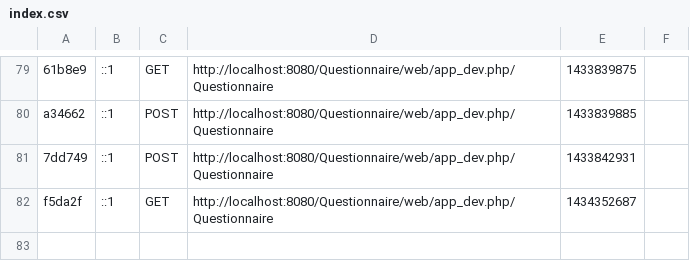
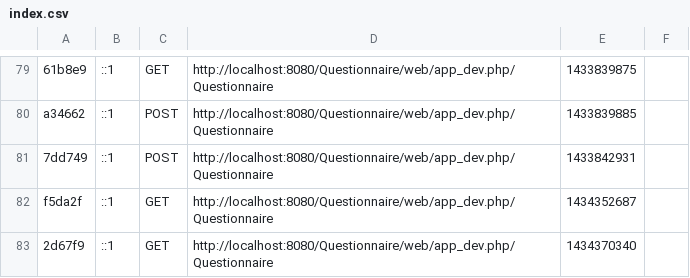
Before and after one commit to ItechSup-Ariane/Quest-PDA, a CSV file: app/cache/dev/profiler/index.csv, drawn as a sheet; only a part is shown, gaps mark what is left out; the diff names each change by its address in the sheet, - before the commit and + after, or states it on an @@ line.

```diff
--- a/app/cache/dev/profiler/index.csv
+++ b/app/cache/dev/profiler/index.csv
+row 83: 2d67f9 | ::1 | GET | http://localhost:8080/Questionnaire/web/app_dev.php/Questionnaire | 1434370340
```
Also changed, not shown: 10 other files.
